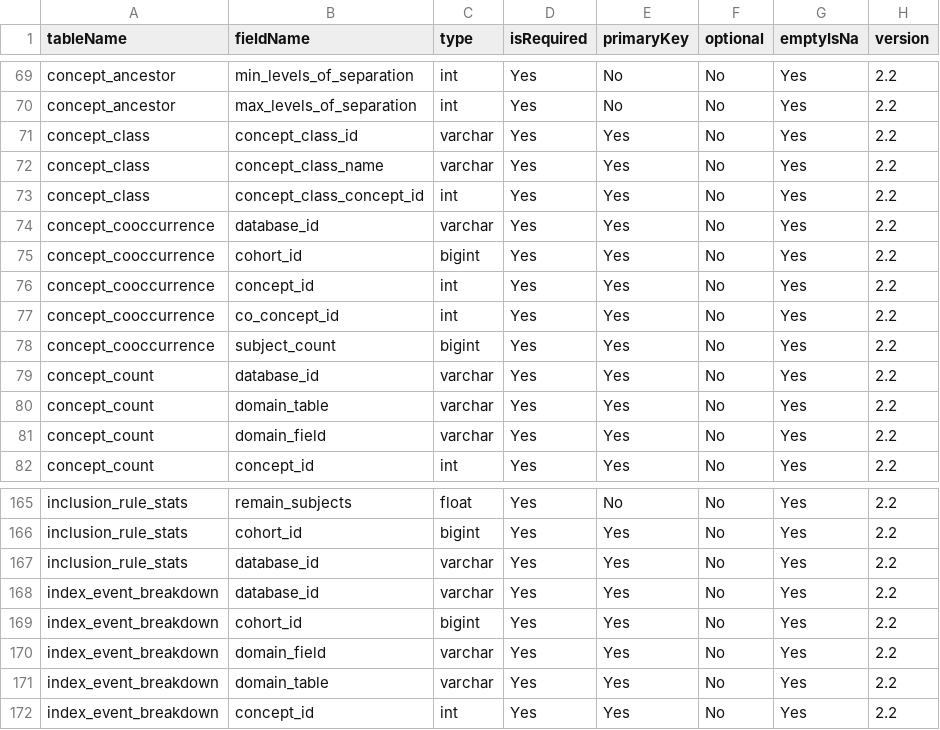
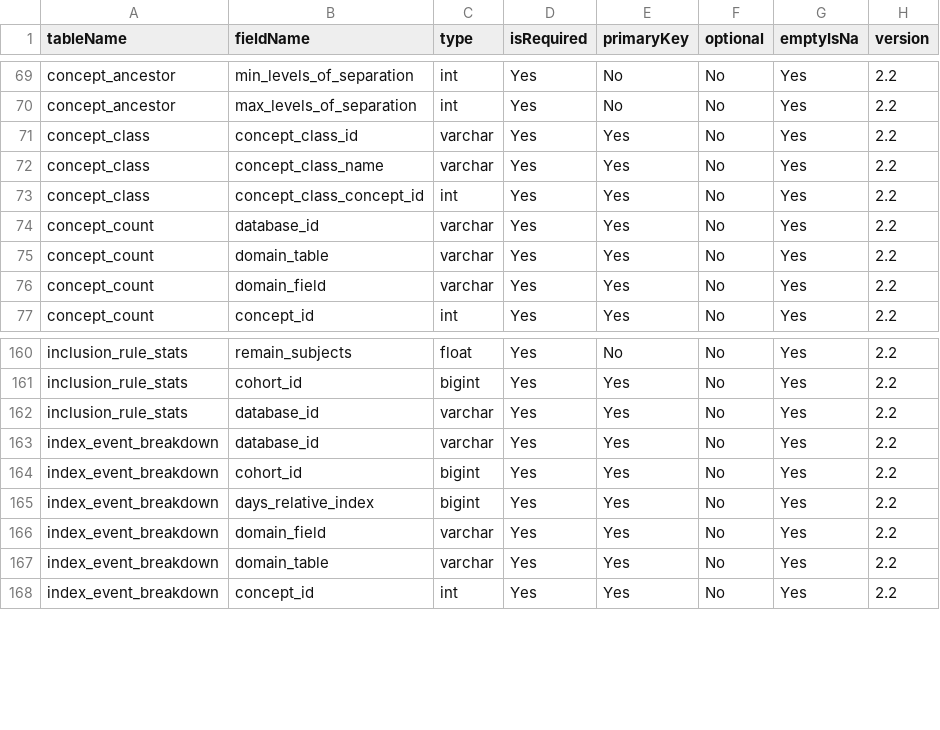
Before and after one commit to OHDSI/CohortDiagnostics, a CSV file: inst/settings/resultsDataModelSpecification.csv, drawn as a sheet; only a part is shown, gaps mark what is left out; removed rows and columns are numbered as before the commit, all else as after; the diff names each change by its address in the sheet, - before the commit and + after, or states it on an @@ line.

Commit message:
Rmoved concept cooccurrence and replaced with index event breakdown with expaned dates

```diff
--- a/inst/settings/resultsDataModelSpecification.csv
+++ b/inst/settings/resultsDataModelSpecification.csv
-row 74: concept_cooccurrence | database_id | varchar | Yes | Yes | No | Yes | 2.2
-row 75: concept_cooccurrence | cohort_id | bigint | Yes | Yes | No | Yes | 2.2
-row 76: concept_cooccurrence | concept_id | int | Yes | Yes | No | Yes | 2.2
-row 77: concept_cooccurrence | co_concept_id | int | Yes | Yes | No | Yes | 2.2
-row 78: concept_cooccurrence | subject_count | bigint | Yes | Yes | No | Yes | 2.2
+row 165: index_event_breakdown | days_relative_index | bigint | Yes | Yes | No | Yes | 2.2
```
Also changed, not shown: 5 other files.
